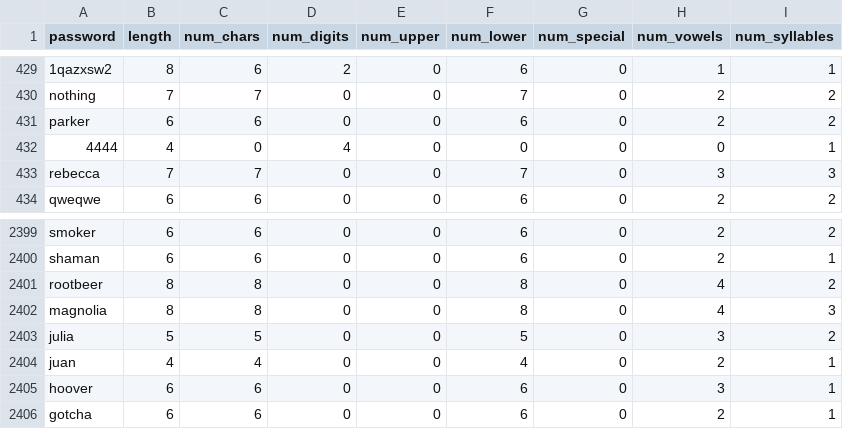
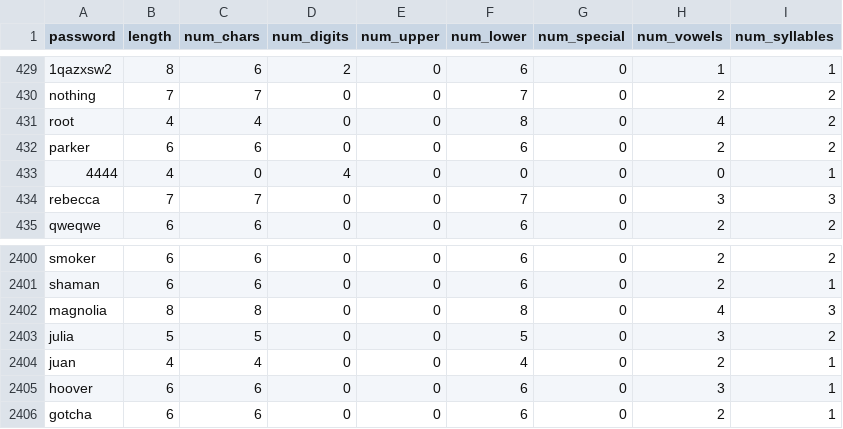
Before and after one commit to alexakh95/cyber-security-project, a CSV file: common_passwords.csv, drawn as a sheet; only a part is shown, gaps mark what is left out; removed rows and columns are numbered as before the commit, all else as after; the diff names each change by its address in the sheet, - before the commit and + after, or states it on an @@ line.

Commit message:
[ updates] updated the config, and added one more common password for experiment

```diff
--- a/common_passwords.csv
+++ b/common_passwords.csv
+row 431: root | 4 | 4 | 0 | 0 | 8 | 0 | 4 | 2
-row 2401: rootbeer | 8 | 8 | 0 | 0 | 8 | 0 | 4 | 2
```
Also changed, not shown: 1 other file.
